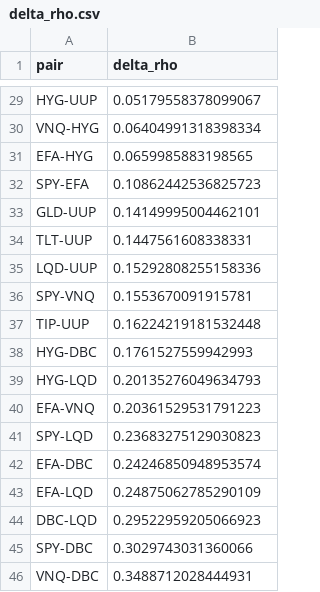
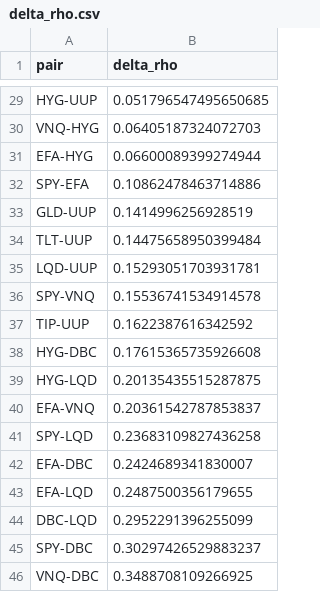
Before and after one commit to xuhang818-cmd/stressed-correlation-liquidity, a CSV file: outputs/delta_rho.csv, drawn as a sheet; only a part is shown, gaps mark what is left out; the diff covers the shown part only; the diff names each change by its address in the sheet, - before the commit and + after, or states it on an @@ line.

```diff
--- a/outputs/delta_rho.csv
+++ b/outputs/delta_rho.csv
-B29 (delta_rho): 0.05179558378099067
+B29 (delta_rho): 0.051796547495650685
-B30 (delta_rho): 0.06404991318398334
+B30 (delta_rho): 0.06405187324072703
-B31 (delta_rho): 0.0659985883198565
+B31 (delta_rho): 0.06600089399274944
-B32 (delta_rho): 0.10862442536825723
+B32 (delta_rho): 0.10862478463714886
-B33 (delta_rho): 0.14149995004462101
+B33 (delta_rho): 0.1414996256928519
-B34 (delta_rho): 0.1447561608338331
+B34 (delta_rho): 0.14475658950399484
-B35 (delta_rho): 0.15292808255158336
+B35 (delta_rho): 0.15293051703931781
-B36 (delta_rho): 0.1553670091915781
+B36 (delta_rho): 0.15536741534914578
-B37 (delta_rho): 0.16224219181532448
+B37 (delta_rho): 0.1622387616342592
-B38 (delta_rho): 0.1761527559942993
+B38 (delta_rho): 0.17615365735926608
-B39 (delta_rho): 0.20135276049634793
+B39 (delta_rho): 0.20135435515287875
-B40 (delta_rho): 0.20361529531791223
+B40 (delta_rho): 0.20361542787853837
-B41 (delta_rho): 0.23683275129030823
+B41 (delta_rho): 0.23683109827436258
-B42 (delta_rho): 0.24246850948953574
+B42 (delta_rho): 0.2424689341830007
-B43 (delta_rho): 0.24875062785290109
+B43 (delta_rho): 0.2487500356179655
-B44 (delta_rho): 0.29522959205066923
+B44 (delta_rho): 0.2952291396255099
-B45 (delta_rho): 0.3029743031360066
+B45 (delta_rho): 0.30297426529883237
-B46 (delta_rho): 0.3488712028444931
+B46 (delta_rho): 0.3488708109266925
```
Also changed, not shown: 27 edited cells elsewhere in this file, outputs/corr_normal.csv, outputs/corr_stress.csv, 11 other files.
